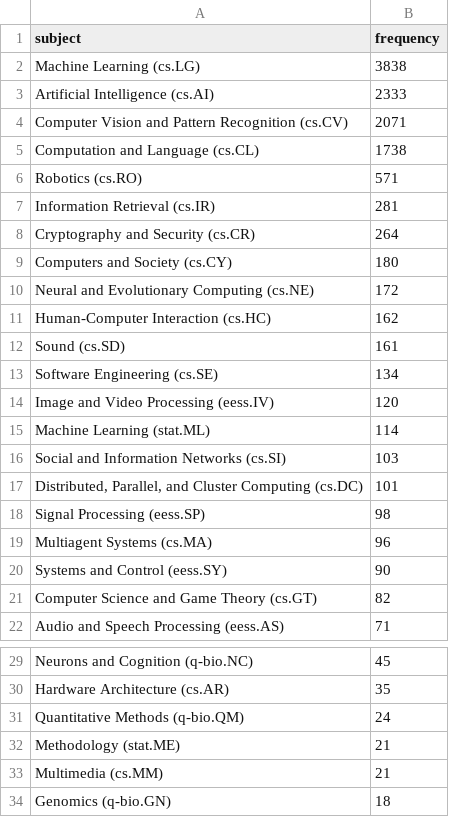
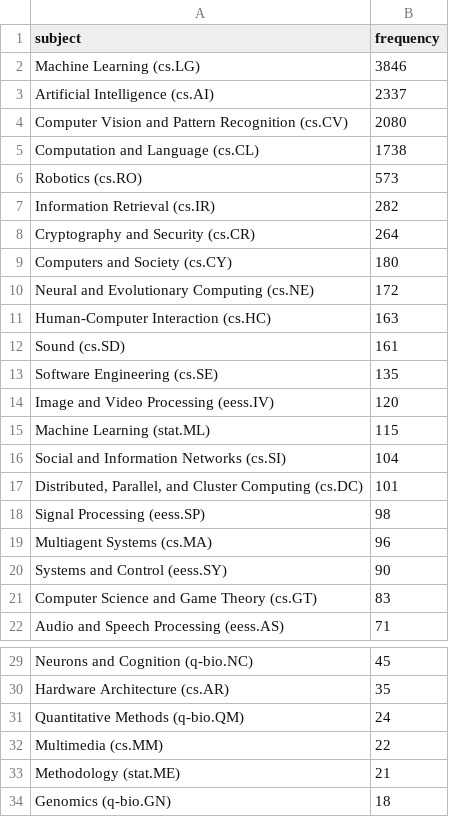
Before and after one commit to ThomasKranz/arxiv_ETL, a CSV file: data/subject_ai.csv, drawn as a sheet; only a part is shown, gaps mark what is left out; the diff covers the shown part only.

Commit message:
data updated

```diff
--- a/data/subject_ai.csv
+++ b/data/subject_ai.csv
@@ -1,8 +1,8 @@
 subject,frequency
-Machine Learning (cs.LG),3838
-Artificial Intelligence (cs.AI),2333
-Computer Vision and Pattern Recognition (cs.CV),2071
+Machine Learning (cs.LG),3846
+Artificial Intelligence (cs.AI),2337
+Computer Vision and Pattern Recognition (cs.CV),2080
 Computation and Language (cs.CL),1738
-Robotics (cs.RO),571
-Information Retrieval (cs.IR),281
+Robotics (cs.RO),573
+Information Retrieval (cs.IR),282
 Cryptography and Security (cs.CR),264
@@ -10,8 +10,8 @@ Computers and Society (cs.CY),180
 Neural and Evolutionary Computing (cs.NE),172
-Human-Computer Interaction (cs.HC),162
+Human-Computer Interaction (cs.HC),163
 Sound (cs.SD),161
-Software Engineering (cs.SE),134
+Software Engineering (cs.SE),135
 Image and Video Processing (eess.IV),120
-Machine Learning (stat.ML),114
-Social and Information Networks (cs.SI),103
+Machine Learning (stat.ML),115
+Social and Information Networks (cs.SI),104
 "Distributed, Parallel, and Cluster Computing (cs.DC)",101
@@ -20,3 +20,3 @@ Multiagent Systems (cs.MA),96
 Systems and Control (eess.SY),90
-Computer Science and Game Theory (cs.GT),82
+Computer Science and Game Theory (cs.GT),83
 Audio and Speech Processing (eess.AS),71
@@ -31,4 +31,4 @@ Hardware Architecture (cs.AR),35
 Quantitative Methods (q-bio.QM),24
+Multimedia (cs.MM),22
 Methodology (stat.ME),21
-Multimedia (cs.MM),21
 Genomics (q-bio.GN),18
```
Also changed, not shown: 1 added row and 1 removed row elsewhere in this file, 2 other files.
